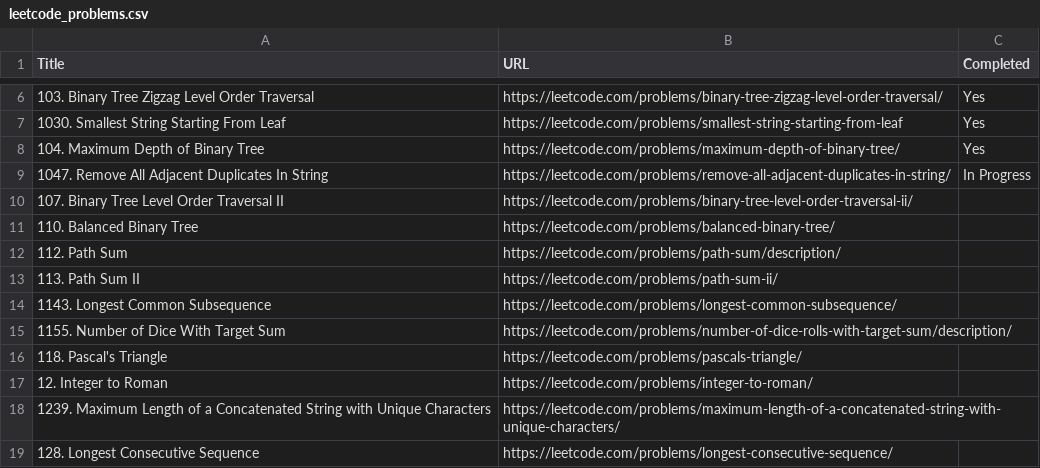
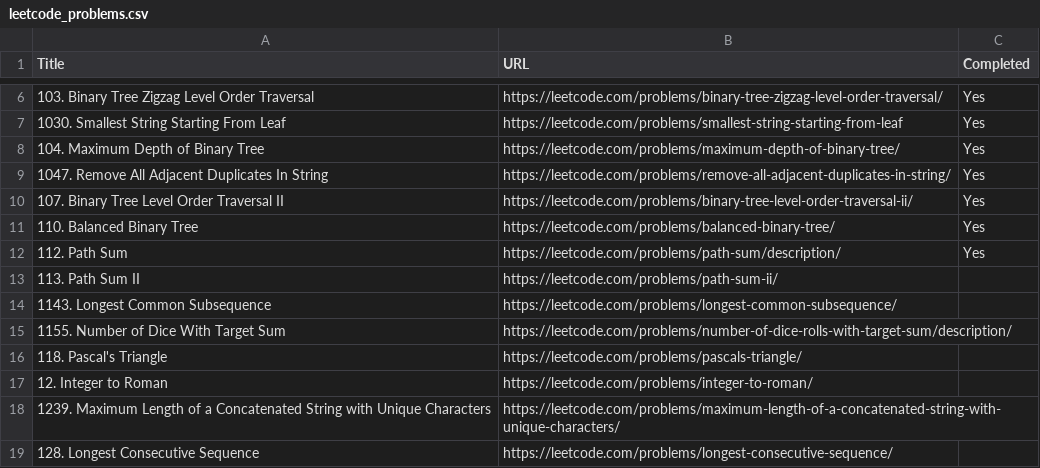
Before and after one commit to behl1anmol/Problem-Solving, a CSV file: leetcode_problems.csv, drawn as a sheet; only a part is shown, gaps mark what is left out.

Commit message:
Update leetcode_problems.csv to mark additional problems as completed

```diff
--- a/leetcode_problems.csv
+++ b/leetcode_problems.csv
@@ -8,6 +8,6 @@ Title,URL,Completed
 104. Maximum Depth of Binary Tree,https://leetcode.com/problems/maximum-depth-of-binary-tree/,Yes
-1047. Remove All Adjacent Duplicates In String,https://leetcode.com/problems/remove-all-adjacent-duplicates-in-string/,In Progress
-107. Binary Tree Level Order Traversal II,https://leetcode.com/problems/binary-tree-level-order-traversal-ii/,
-110. Balanced Binary Tree,https://leetcode.com/problems/balanced-binary-tree/,
-112. Path Sum,https://leetcode.com/problems/path-sum/description/,
+1047. Remove All Adjacent Duplicates In String,https://leetcode.com/problems/remove-all-adjacent-duplicates-in-string/,Yes
+107. Binary Tree Level Order Traversal II,https://leetcode.com/problems/binary-tree-level-order-traversal-ii/,Yes
+110. Balanced Binary Tree,https://leetcode.com/problems/balanced-binary-tree/,Yes
+112. Path Sum,https://leetcode.com/problems/path-sum/description/,Yes
 113. Path Sum II,https://leetcode.com/problems/path-sum-ii/,
```
